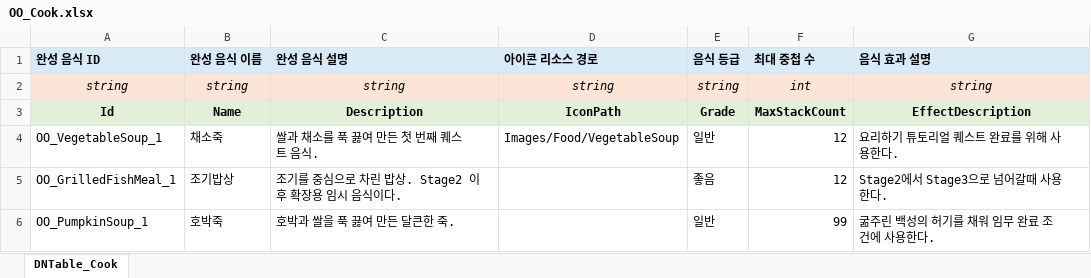
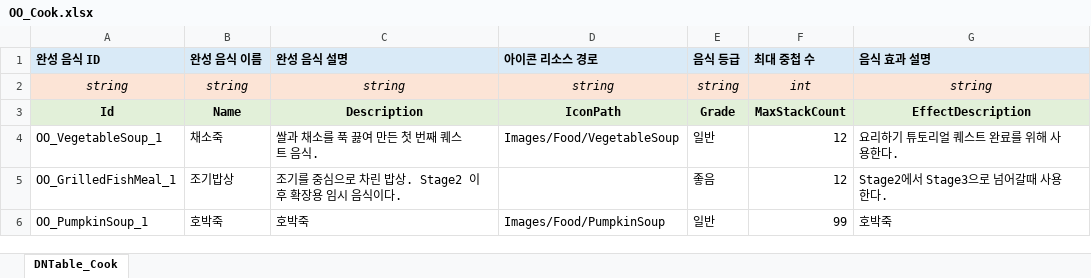
Before and after one commit to LoOO1224/MoransFoodCarriage, an Excel workbook: JsonConverter/ExcelFiles/OO_Cook.xlsx, sheet DNTable_Cook, drawn as a sheet; values as stored, in another font and other column widths than the file's, no borders; the diff names each change by its address in the sheet, - before the commit and + after, or states it on an @@ line.

```diff
--- a/JsonConverter/ExcelFiles/OO_Cook.xlsx (sheet DNTable_Cook)
+++ b/JsonConverter/ExcelFiles/OO_Cook.xlsx (sheet DNTable_Cook)
-C6 (완성 음식 설명): 호박과 쌀을 푹 끓여 만든 달큰한 죽.
+C6 (완성 음식 설명): 호박죽
-D6 (아이콘 리소스 경로): (empty)
+D6 (아이콘 리소스 경로): Images/Food/PumpkinSoup
-G6 (음식 효과 설명): 굶주린 백성의 허기를 채워 임무 완료 조건에 사용한다.
+G6 (음식 효과 설명): 호박죽
```
Also changed, not shown: JsonConverter/ExcelFiles/OO_Dialogue.xlsx, JsonConverter/ExcelFiles/OO_Ingredient.xlsx, 54 other files.
